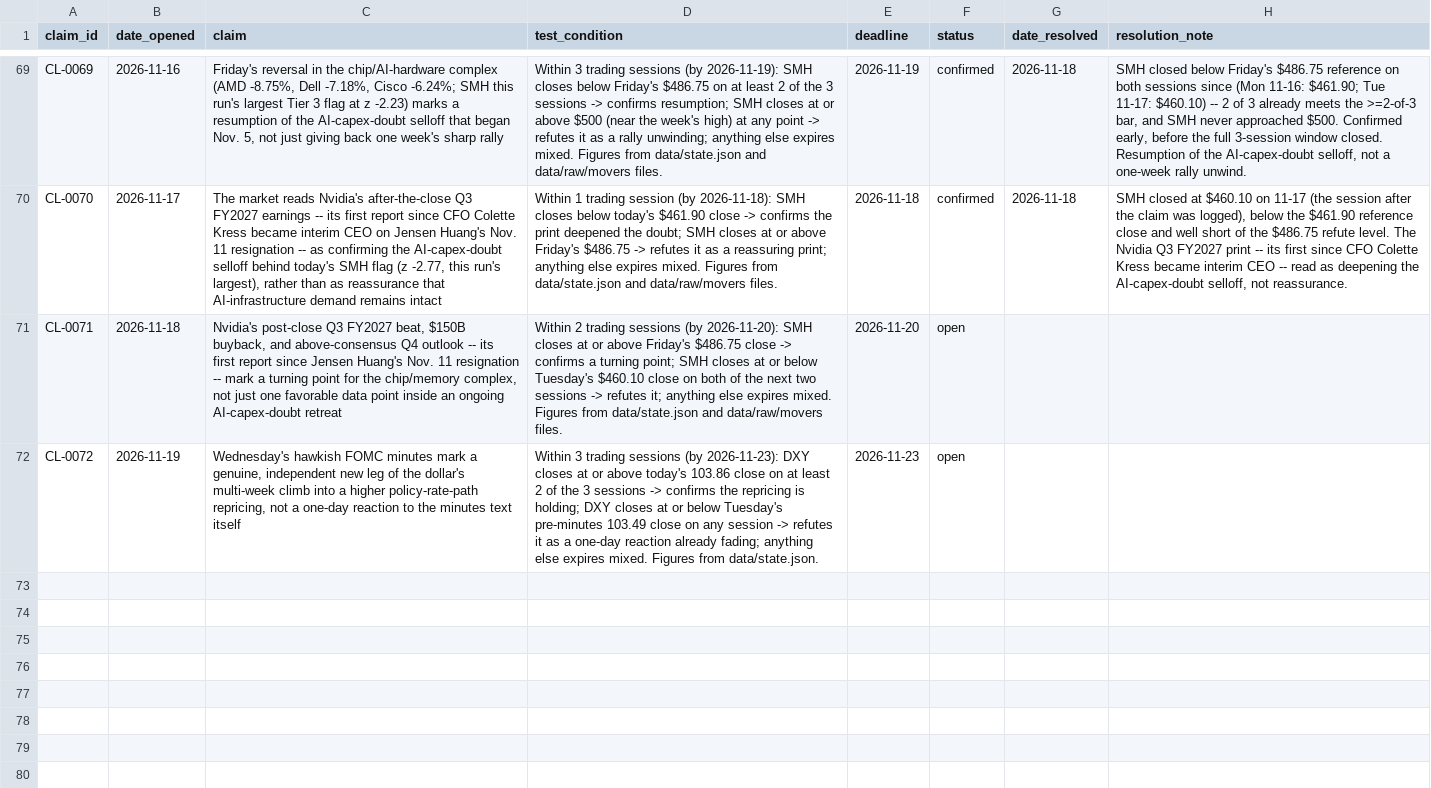
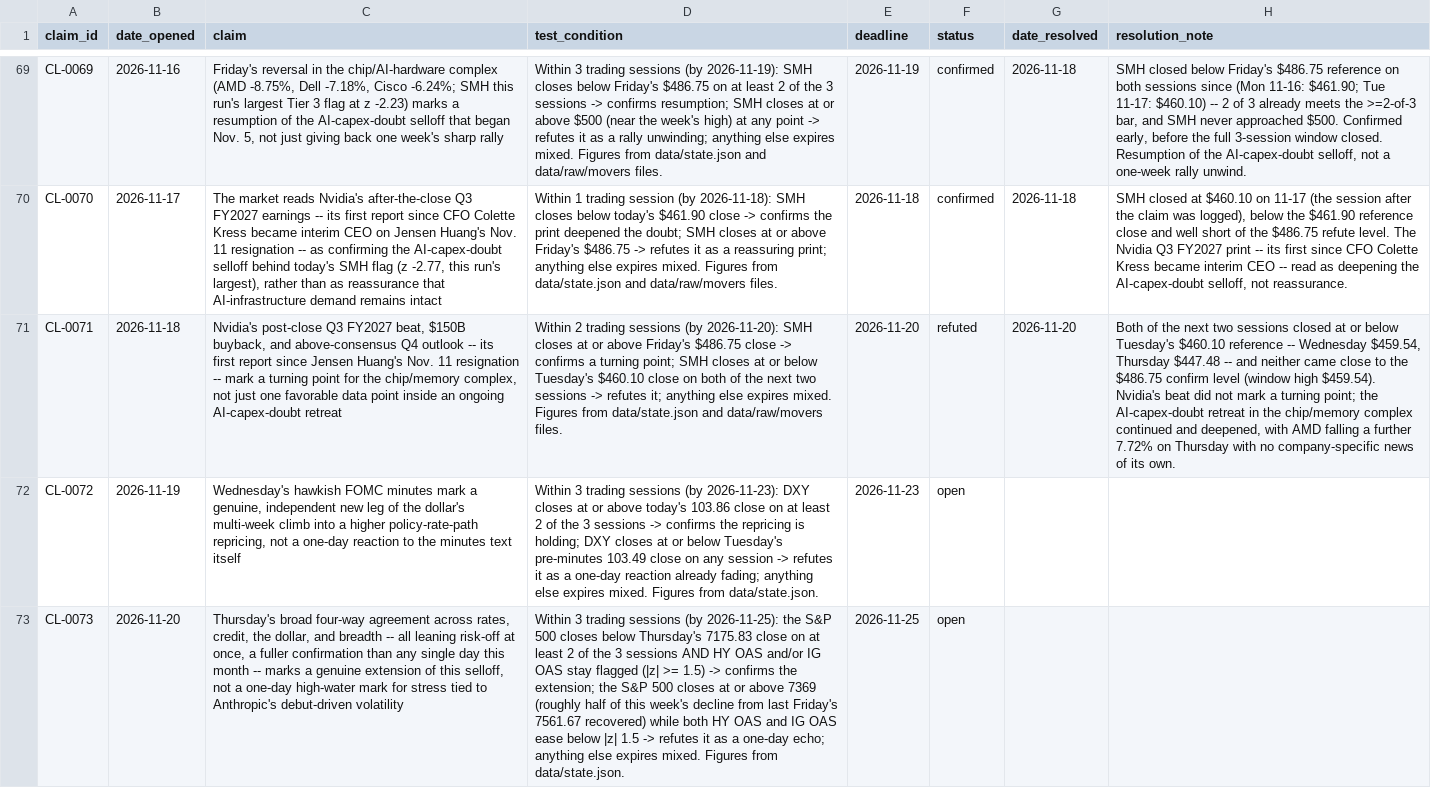
Before and after one commit to srwfj5d2th-droid/morning-macro, a CSV file: data/claims_ledger.csv, drawn as a sheet; only a part is shown, gaps mark what is left out; the diff names each change by its address in the sheet, - before the commit and + after, or states it on an @@ line.

```diff
--- a/data/claims_ledger.csv
+++ b/data/claims_ledger.csv
-F71 (status): open
+F71 (status): refuted
-G71 (date_resolved): (empty)
+G71 (date_resolved): 2026-11-20
-H71 (resolution_note): (empty)
+H71 (resolution_note): Both of the next two sessions closed at or below Tuesday's $460.10 reference -- Wednesday $459.54, Thursday $447.48 -- and neither came close to the $486.75 confirm level (window high $459.54). Nvidia's beat did not mark a turning point; the AI-capex-doubt retreat in the chip/memory complex continued and deepened, with AMD falling a further 7.72% on Thursday with no company-specific news of its own.
+row 73: CL-0073 | 2026-11-20 | Thursday's broad four-way agreement across rates, credit, the dollar, and breadth -- all leaning risk-off at once, a fuller confirmation than any single day this month -- marks a genuine extension of this selloff, not a one-day high-water mark for stress tied to Anthropic's debut-driven volatility | Within 3 trading sessions (by 2026-11-25): the S&P 500 closes below Thursday's 7175.83 close on at least 2 of the 3 sessions AND HY OAS and/or IG OAS stay flagged (|z| >= 1.5) -> confirms the extension; the S&P 500 closes at or above 7369 (roughly half of this week's decline from last Friday's 7561.67 recovered) while both HY OAS and IG OAS ease below |z| 1.5 -> refutes it as a one-day echo; anything else expires mixed. Figures from data/state.json. | 2026-11-25 | open
```
Also changed, not shown: data/macro_series.csv, 30 other files.
